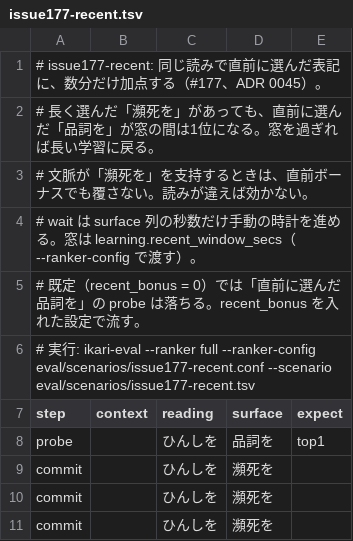
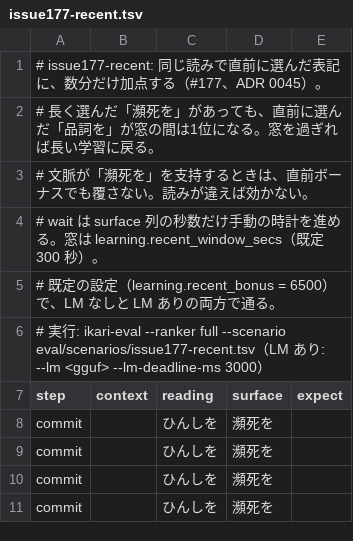
Before and after one commit to ikari-zen/ikari-ime, a TSV file: eval/scenarios/issue177-recent.tsv, drawn as a sheet; only a part is shown; the shorter side is filled out with more unchanged rows.

```diff
--- a/eval/scenarios/issue177-recent.tsv
+++ b/eval/scenarios/issue177-recent.tsv
@@ -3,7 +3,6 @@
 # 文脈が「瀕死を」を支持するときは、直前ボーナスでも覆さない。読みが違えば効かない。
-# wait は surface 列の秒数だけ手動の時計を進める。窓は learning.recent_window_secs（--ranker-config で渡す）。
-# 既定（recent_bonus = 0）では「直前に選んだ品詞を」の probe は落ちる。recent_bonus を入れた設定で流す。
-# 実行: ikari-eval --ranker full --ranker-config eval/scenarios/issue177-recent.conf --scenario eval/scenarios/issue177-recent.tsv
+# wait は surface 列の秒数だけ手動の時計を進める。窓は learning.recent_window_secs（既定 300 秒）。
+# 既定の設定（learning.recent_bonus = 6500）で、LM なしと LM ありの両方で通る。
+# 実行: ikari-eval --ranker full --scenario eval/scenarios/issue177-recent.tsv（LM あり: --lm <gguf> --lm-deadline-ms 3000）
 step	context	reading	surface	expect
-probe		ひんしを	品詞を	top1
 commit		ひんしを	瀕死を
```
Also changed, not shown: 6 other files.
